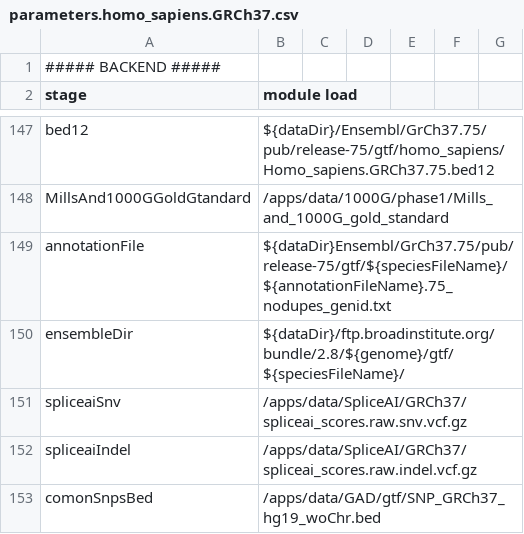
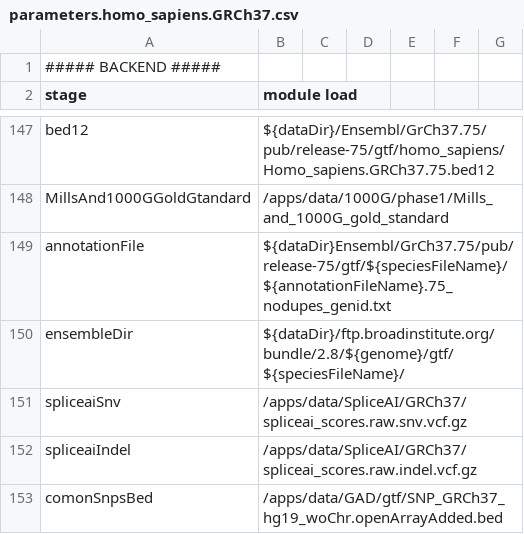
Before and after one commit to molgenis/NGS_RNA, a CSV file: parameters.homo_sapiens.GRCh37.csv, drawn as a sheet; only a part is shown, gaps mark what is left out.

Commit message:
fix typo

```diff
--- a/parameters.homo_sapiens.GRCh37.csv
+++ b/parameters.homo_sapiens.GRCh37.csv
@@ -152,2 +152,2 @@ spliceaiSnv,/apps/data/SpliceAI/GRCh37/spliceai_scores.raw.snv.vcf.gz
 spliceaiIndel,/apps/data/SpliceAI/GRCh37/spliceai_scores.raw.indel.vcf.gz
-comonSnpsBed,/apps/data/GAD/gtf/SNP_GRCh37_hg19_woChr.bed
+comonSnpsBed,/apps/data/GAD/gtf/SNP_GRCh37_hg19_woChr.openArrayAdded.bed
```
Also changed, not shown: parameters.homo_sapiens.hg19.csv, 1 other file.
